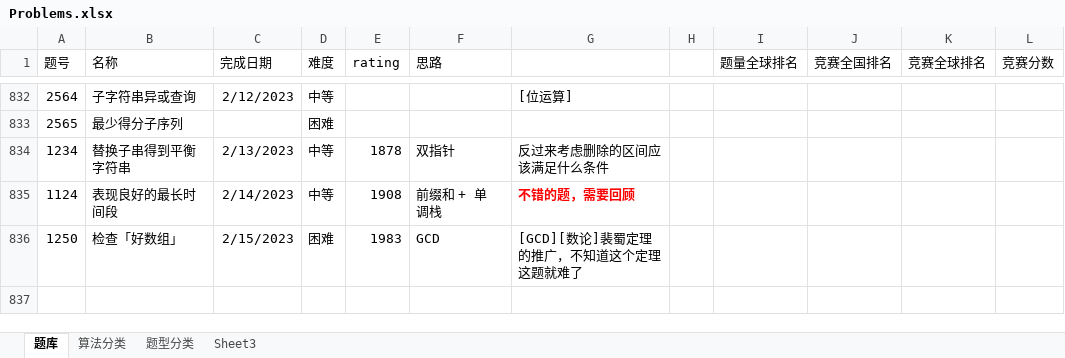
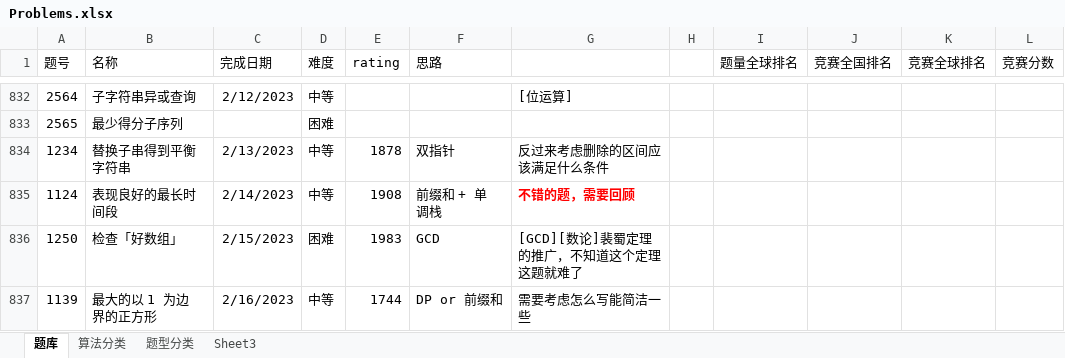
Before and after one commit to wangsun39/leetcode, an Excel workbook: Problems.xlsx, sheet 题库, drawn as a sheet; only a part is shown, gaps mark what is left out; values as stored, in another font and other column widths than the file's, no borders; charts and pictures not drawn; the diff names each change by its address in the sheet, - before the commit and + after, or states it on an @@ line.

Commit message:
add daily problem 2023/2/17

```diff
--- a/Problems.xlsx (sheet 题库)
+++ b/Problems.xlsx (sheet 题库)
+row 837: 1139 | 最大的以 1 为边界的正方形 | 2/16/2023 | 中等 | 1744 | DP or 前缀和 | 需要考虑怎么写能简洁一些
```
Also changed, not shown: 1 other file.
